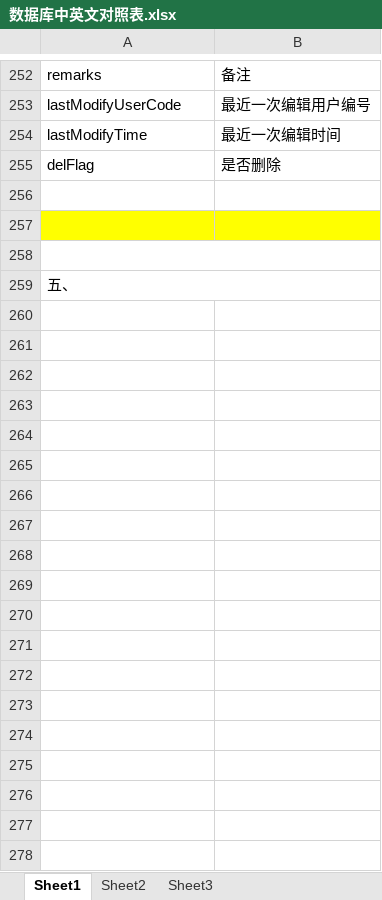
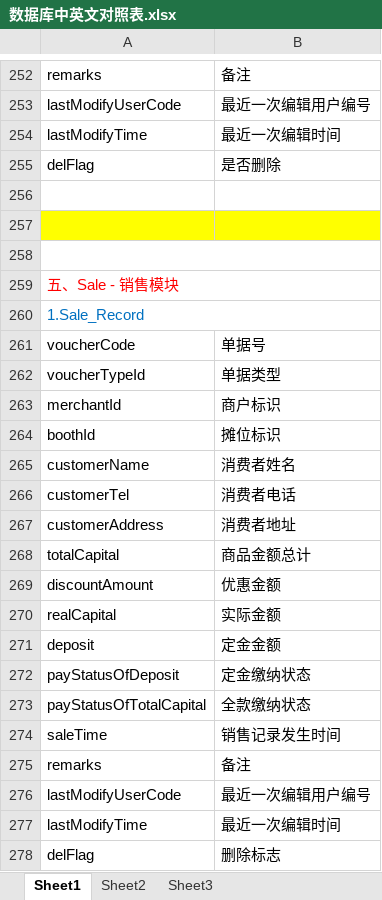
Before and after one commit to kate2014/jiuzhoumarketing, an Excel workbook: 需求文档/数据库中英文对照表/数据库中英文对照表.xlsx, sheet Sheet1, drawn as a sheet; only a part is shown, gaps mark what is left out; values as stored, in another font and other column widths than the file's, no borders; the diff covers the shown part only; the diff names each change by its address in the sheet, - before the commit and + after, or states it on an @@ line.

```diff
--- a/需求文档/数据库中英文对照表/数据库中英文对照表.xlsx (sheet Sheet1)
+++ b/需求文档/数据库中英文对照表/数据库中英文对照表.xlsx (sheet Sheet1)
-A259: 五、
+A259: 五、Sale - 销售模块
-A259 text colour: black
+A259 text colour: #FF0000
+row 260: 1.Sale_Record
+row 261: voucherCode | 单据号
+row 262: voucherTypeId | 单据类型
+row 263: merchantId | 商户标识
+row 264: boothId | 摊位标识
+row 265: customerName | 消费者姓名
+row 266: customerTel | 消费者电话
+row 267: customerAddress | 消费者地址
+row 268: totalCapital | 商品金额总计
+row 269: discountAmount | 优惠金额
+row 270: realCapital | 实际金额
+row 271: deposit | 定金金额
+row 272: payStatusOfDeposit | 定金缴纳状态
+row 273: payStatusOfTotalCapital | 全款缴纳状态
+row 274: saleTime | 销售记录发生时间
+row 275: remarks | 备注
+row 276: lastModifyUserCode | 最近一次编辑用户编号
+row 277: lastModifyTime | 最近一次编辑时间
+row 278: delFlag | 删除标志
```
Also changed, not shown: 18 added rows elsewhere in this sheet.
